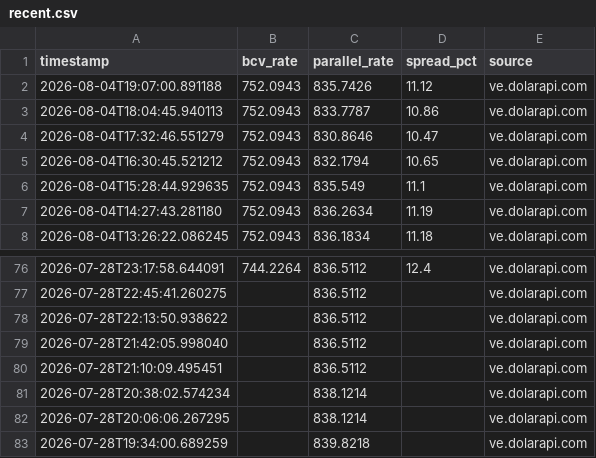
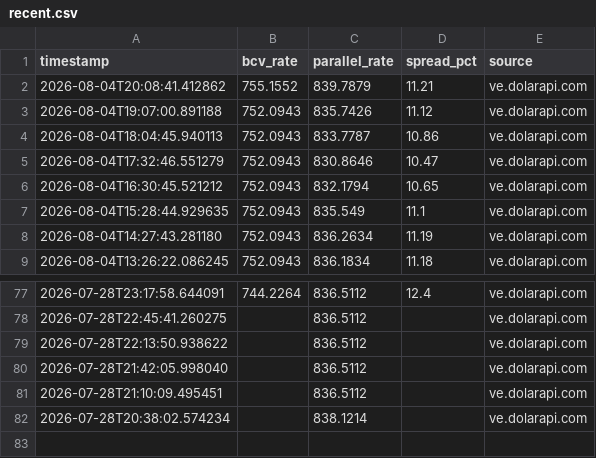
Before and after one commit to lucaleoklar-droid/Venezuela-currency-agent, a CSV file: data/recent.csv, drawn as a sheet; only a part is shown, gaps mark what is left out; removed rows and columns are numbered as before the commit, all else as after; the diff names each change by its address in the sheet, - before the commit and + after, or states it on an @@ line.

```diff
--- a/data/recent.csv
+++ b/data/recent.csv
+row 2: 2026-08-04T20:08:41.412862 | 755.1552 | 839.7879 | 11.21 | ve.dolarapi.com
-row 82: 2026-07-28T20:06:06.267295 |  | 838.1214 |  | ve.dolarapi.com
-row 83: 2026-07-28T19:34:00.689259 |  | 839.8218 |  | ve.dolarapi.com
```
Also changed, not shown: data/archive/rates-2026-08.csv, data/daily.csv, 1 other file.
